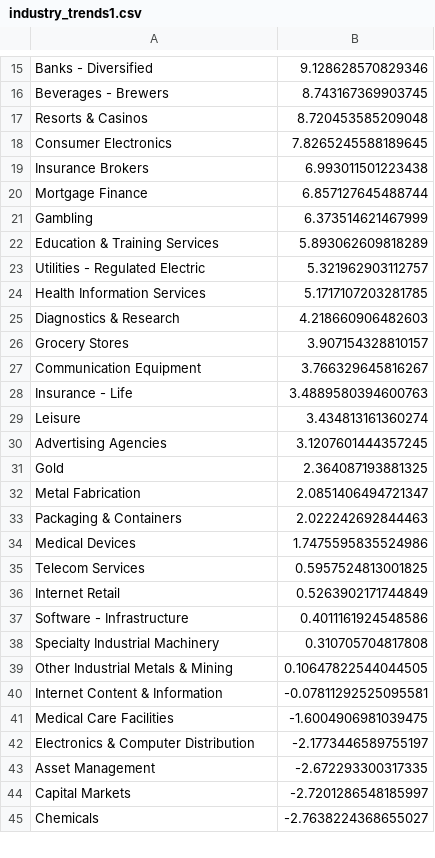
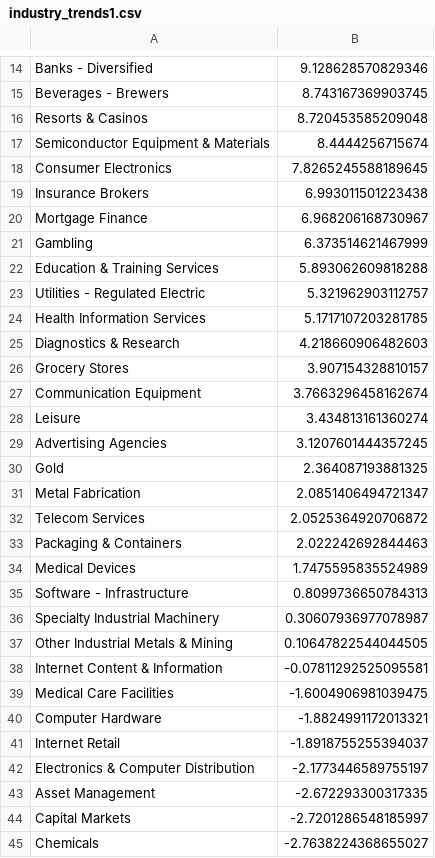
Before and after one commit to Botsie696/Stokks, a CSV file: industry_trends1.csv, drawn as a sheet; only a part is shown, gaps mark what is left out; the diff covers the shown part only.

```diff
--- a/industry_trends1.csv
+++ b/industry_trends1.csv
@@ -17,7 +16,8 @@ Beverages - Brewers,8.743167369903745
 Resorts & Casinos,8.720453585209048
+Semiconductor Equipment & Materials,8.4444256715674
 Consumer Electronics,7.8265245588189645
 Insurance Brokers,6.993011501223438
-Mortgage Finance,6.857127645488744
+Mortgage Finance,6.968206168730967
 Gambling,6.373514621467999
-Education & Training Services,5.893062609818289
+Education & Training Services,5.893062609818288
 Utilities - Regulated Electric,5.321962903112757
@@ -26,4 +26,3 @@ Diagnostics & Research,4.218660906482603
 Grocery Stores,3.907154328810157
-Communication Equipment,3.766329645816267
-Insurance - Life,3.4889580394600763
+Communication Equipment,3.7663296458162674
 Leisure,3.434813161360274
@@ -32,8 +31,7 @@ Gold,2.364087193881325
 Metal Fabrication,2.0851406494721347
+Telecom Services,2.0525364920706872
 Packaging & Containers,2.022242692844463
-Medical Devices,1.7475595835524986
-Telecom Services,0.5957524813001825
-Internet Retail,0.5263902171744849
-Software - Infrastructure,0.4011161924548586
-Specialty Industrial Machinery,0.310705704817808
+Medical Devices,1.7475595835524989
+Software - Infrastructure,0.8099736650784313
+Specialty Industrial Machinery,0.30607936977078987
 Other Industrial Metals & Mining,0.10647822544044505
@@ -41,2 +39,4 @@ Internet Content & Information,-0.07811292525095581
 Medical Care Facilities,-1.6004906981039475
+Computer Hardware,-1.8824991172013321
+Internet Retail,-1.8918755255394037
 Electronics & Computer Distribution,-2.1773446589755197
```
Also changed, not shown: 7 added rows, 10 removed rows and 7 edited cells elsewhere in this file, industry_trends3.csv, industry_trendsSP500.csv, 4 other files.
